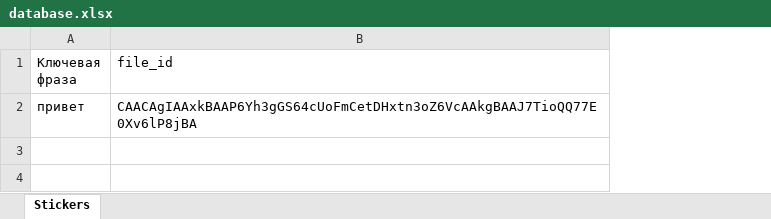
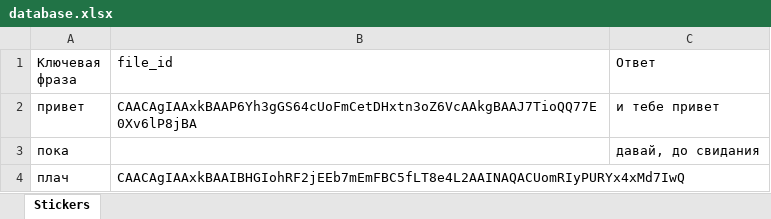
Before and after one commit to itisvadik/mine, an Excel workbook: database.xlsx, sheet Stickers, drawn as a sheet; values as stored, in another font and other column widths than the file's, no borders; the diff names each change by its address in the sheet, - before the commit and + after, or states it on an @@ line.

```diff
--- a/database.xlsx (sheet Stickers)
+++ b/database.xlsx (sheet Stickers)
+column C (Ответ), row 2: и тебе привет
+row 3: пока |  | давай, до свидания
+row 4: плач | CAACAgIAAxkBAAIBHGIohRF2jEEb7mEmFBC5fLT8e4L2AAINAQACUomRIyPURYx4xMd7IwQ
```
Also changed, not shown: 2 other files.
